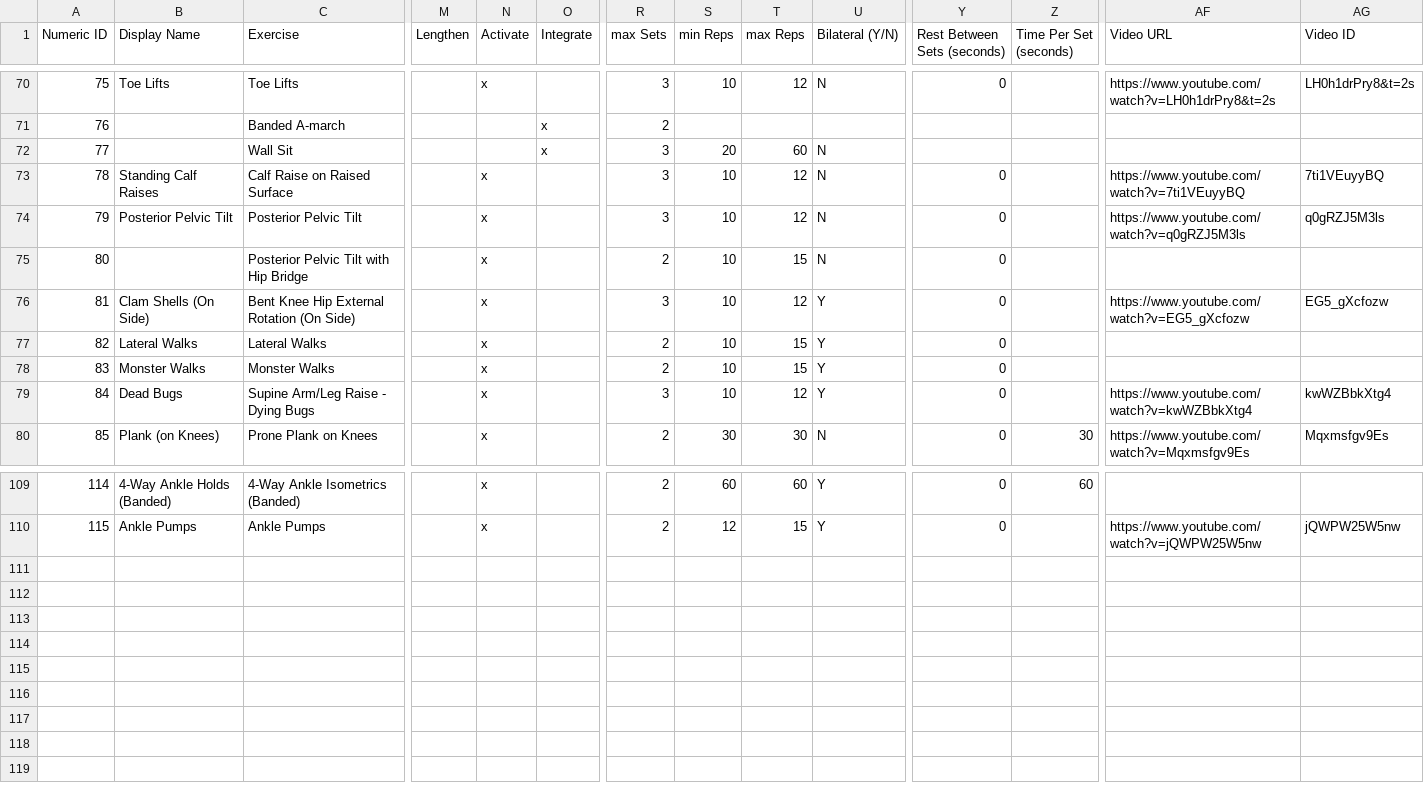
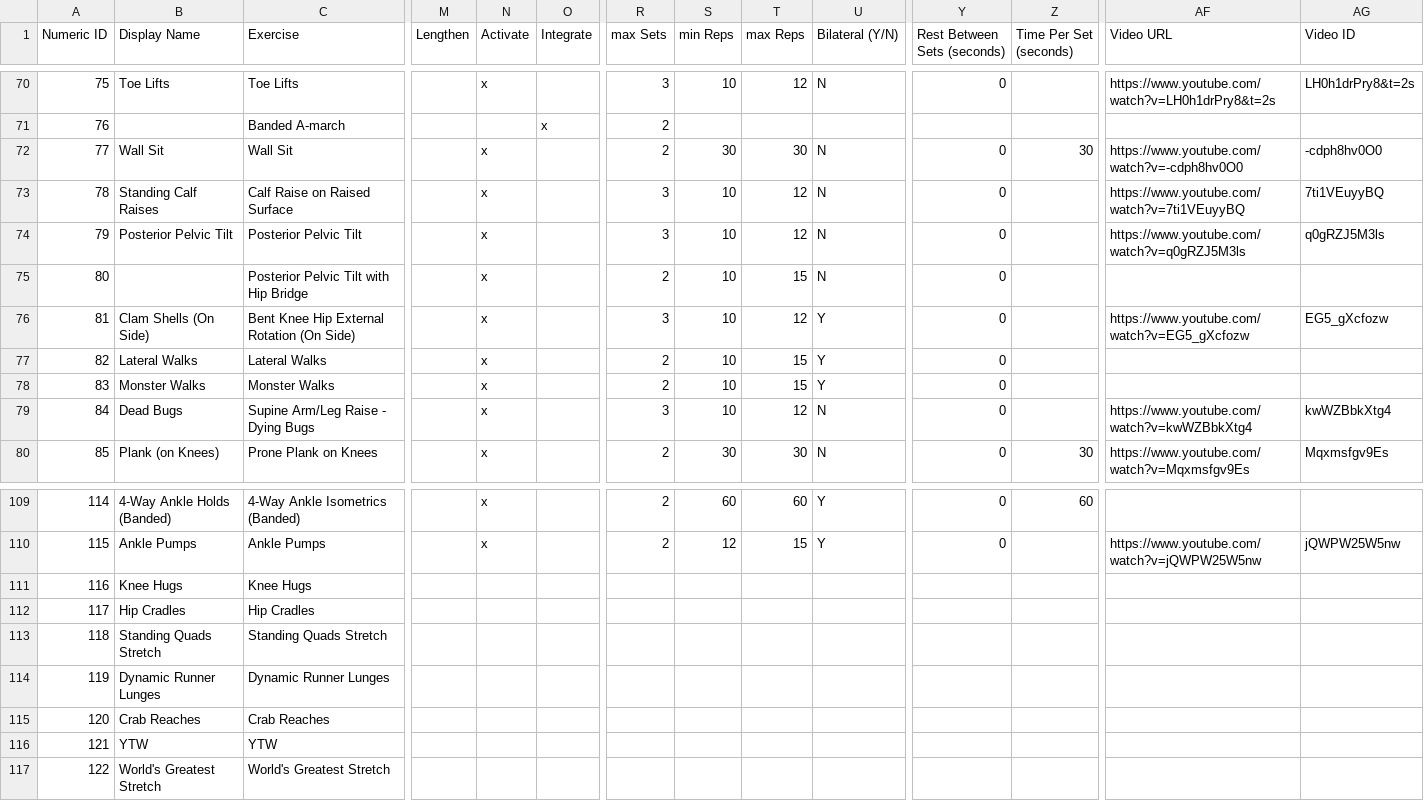
Before and after one commit to biometrixtech/plans, a CSV file: database/Exercise_Library.csv, drawn as a sheet; only a part is shown, gaps mark what is left out; rows hold the shown columns only; the diff names each change by its address in the sheet, - before the commit and + after, or states it on an @@ line.

Commit message:
updated exercise library + fixes in reading

```diff
--- a/database/Exercise_Library.csv
+++ b/database/Exercise_Library.csv
-B72 (Display Name): (empty)
+B72 (Display Name): Wall Sit
-N72 (Activate): (empty)
+N72 (Activate): x
-O72 (Integrate): x
+O72 (Integrate): (empty)
-R72 (max Sets): 3
+R72 (max Sets): 2
-S72 (min Reps): 20
+S72 (min Reps): 30
-T72 (max Reps): 60
+T72 (max Reps): 30
-Y72 (Rest Between Sets (seconds)): (empty)
+Y72 (Rest Between Sets (seconds)): 0
-Z72 (Time Per Set (seconds)): (empty)
+Z72 (Time Per Set (seconds)): 30
-AF72 (Video URL): (empty)
+AF72 (Video URL): https://www.youtube.com/watch?v=-cdph8hv0O0
-AG72 (Video ID): (empty)
+AG72 (Video ID): -cdph8hv0O0
-U79 (Bilateral (Y/N)): Y
+U79 (Bilateral (Y/N)): N
+row 111: 116 | Knee Hugs | Knee Hugs
+row 112: 117 | Hip Cradles | Hip Cradles
+row 113: 118 | Standing Quads Stretch | Standing Quads Stretch
+row 114: 119 | Dynamic Runner Lunges | Dynamic Runner Lunges
+row 115: 120 | Crab Reaches | Crab Reaches
+row 116: 121 | YTW | YTW
+row 117: 122 | World's Greatest Stretch | World's Greatest Stretch
```
Also changed, not shown: database/Exercise_Descriptions.csv, 1 other file.
